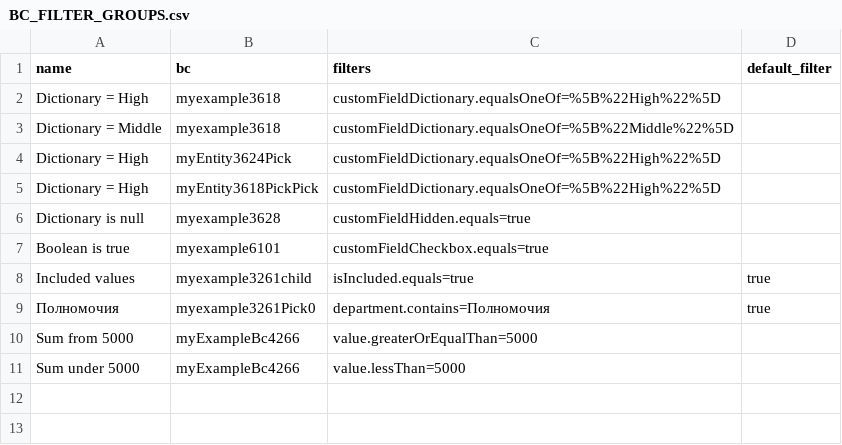
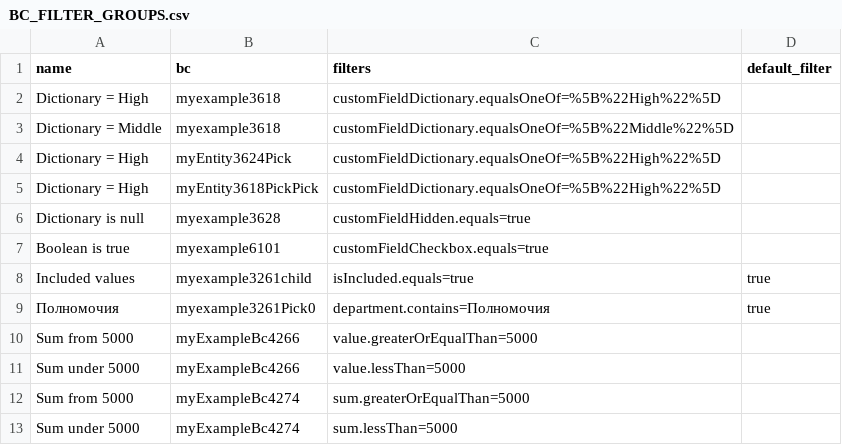
Before and after one commit to CX-Box/cxbox-code-samples, a CSV file: src/main/resources/db/data/cxbox/BC_FILTER_GROUPS.csv, drawn as a sheet.

```diff
--- a/src/main/resources/db/data/cxbox/BC_FILTER_GROUPS.csv
+++ b/src/main/resources/db/data/cxbox/BC_FILTER_GROUPS.csv
@@ -11 +11,3 @@ Sum from 5000;myExampleBc4266;value.greaterOrEqualThan=5000;
 Sum under 5000;myExampleBc4266;value.lessThan=5000;
+Sum from 5000;myExampleBc4274;sum.greaterOrEqualThan=5000;
+Sum under 5000;myExampleBc4274;sum.lessThan=5000;
```
Also changed, not shown: src/main/resources/db/data/cxbox/BC_PROPERTIES.csv, 32 other files.
